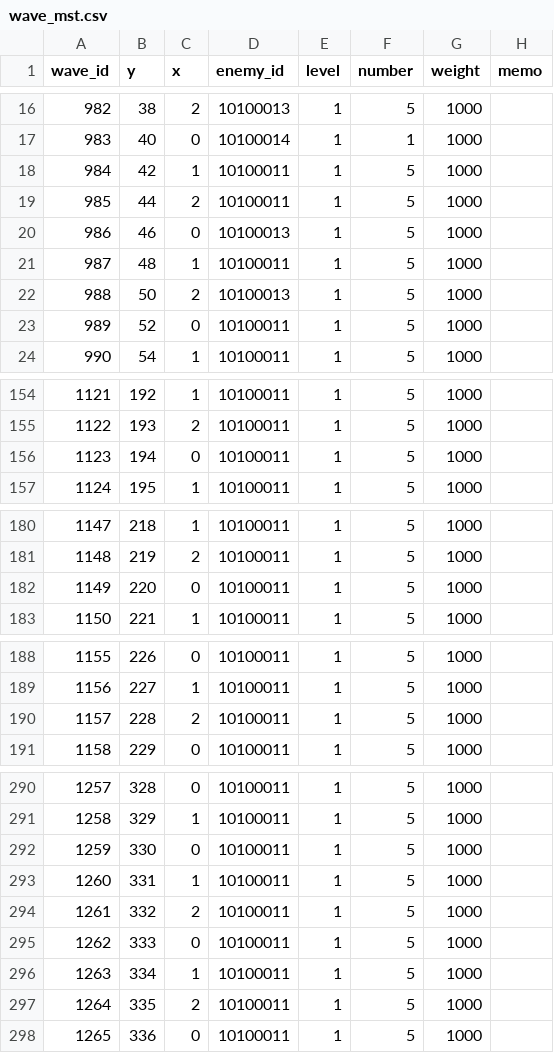
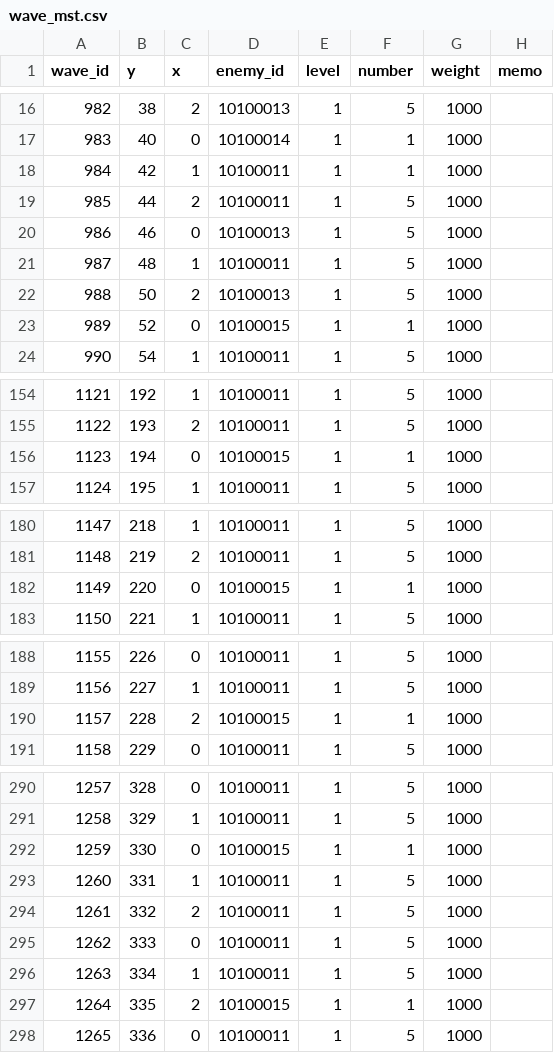
Before and after one commit to technocronos/sengoku_survivor, a CSV file: vee/Assets/StreamingAssets/Csv/wave_mst.csv, drawn as a sheet; only a part is shown, gaps mark what is left out; the diff covers the shown part only.

```diff
--- a/vee/Assets/StreamingAssets/Csv/wave_mst.csv
+++ b/vee/Assets/StreamingAssets/Csv/wave_mst.csv
@@ -17,3 +17,3 @@ wave_id,y,x,enemy_id,level,number,weight,memo
 983,40,0,10100014,1,1,1000,
-984,42,1,10100011,1,5,1000,
+984,42,1,10100011,1,1,1000,
 985,44,2,10100011,1,5,1000,
@@ -22,3 +22,3 @@ wave_id,y,x,enemy_id,level,number,weight,memo
 988,50,2,10100013,1,5,1000,
-989,52,0,10100011,1,5,1000,
+989,52,0,10100015,1,1,1000,
 990,54,1,10100011,1,5,1000,
@@ -155,3 +155,3 @@ wave_id,y,x,enemy_id,level,number,weight,memo
 1122,193,2,10100011,1,5,1000,
-1123,194,0,10100011,1,5,1000,
+1123,194,0,10100015,1,1,1000,
 1124,195,1,10100011,1,5,1000,
@@ -181,3 +181,3 @@ wave_id,y,x,enemy_id,level,number,weight,memo
 1148,219,2,10100011,1,5,1000,
-1149,220,0,10100011,1,5,1000,
+1149,220,0,10100015,1,1,1000,
 1150,221,1,10100011,1,5,1000,
@@ -189,3 +189,3 @@ wave_id,y,x,enemy_id,level,number,weight,memo
 1156,227,1,10100011,1,5,1000,
-1157,228,2,10100011,1,5,1000,
+1157,228,2,10100015,1,1,1000,
 1158,229,0,10100011,1,5,1000,
@@ -291,3 +291,3 @@ wave_id,y,x,enemy_id,level,number,weight,memo
 1258,329,1,10100011,1,5,1000,
-1259,330,0,10100011,1,5,1000,
+1259,330,0,10100015,1,1,1000,
 1260,331,1,10100011,1,5,1000,
@@ -296,3 +296,3 @@ wave_id,y,x,enemy_id,level,number,weight,memo
 1263,334,1,10100011,1,5,1000,
-1264,335,2,10100011,1,5,1000,
+1264,335,2,10100015,1,1,1000,
 1265,336,0,10100011,1,5,1000,
```
Also changed, not shown: 22 edited cells elsewhere in this file, vee/Assets/StreamingAssets/Csv/enemy_mst.csv, 19 other files.
